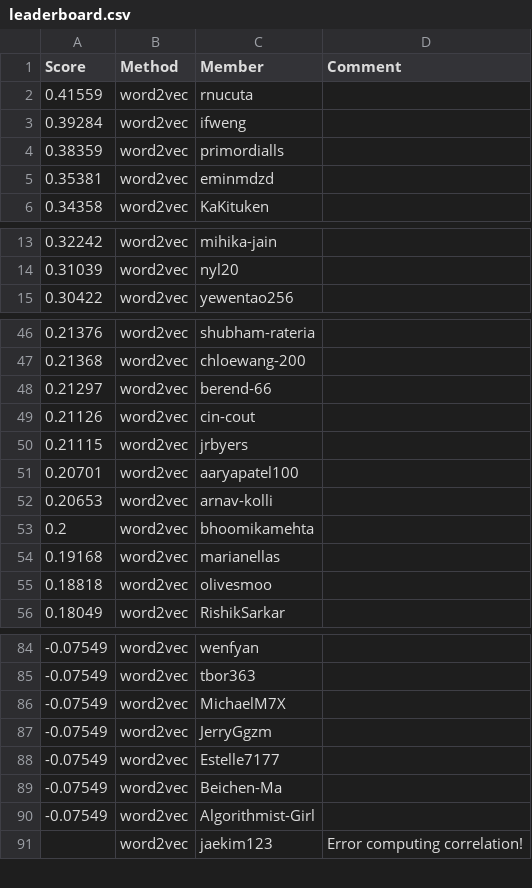
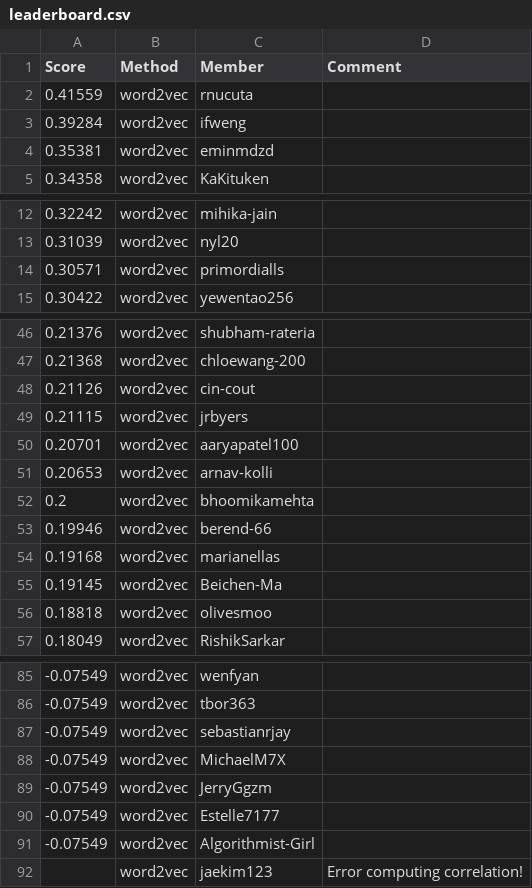
Before and after one commit to cornell-cs5740-sp25/leaderboards, a CSV file: a2/leaderboard.csv, drawn as a sheet; only a part is shown, gaps mark what is left out; removed rows and columns are numbered as before the commit, all else as after; the diff names each change by its address in the sheet, - before the commit and + after, or states it on an @@ line.

Commit message:
Leaderboard Update

```diff
--- a/a2/leaderboard.csv
+++ b/a2/leaderboard.csv
-row 4: 0.38359 | word2vec | primordialls
+row 14: 0.30571 | word2vec | primordialls
-row 48: 0.21297 | word2vec | berend-66
+row 53: 0.19946 | word2vec | berend-66
+row 55: 0.19145 | word2vec | Beichen-Ma
+row 87: -0.07549 | word2vec | sebastianrjay
-row 89: -0.07549 | word2vec | Beichen-Ma
```
